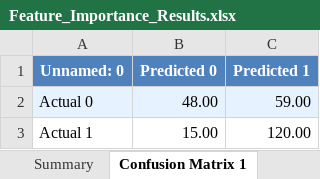
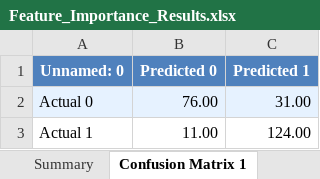
Before and after one commit to JuanLara18/HBS-Survey, an Excel workbook: Output/Organized_Results/Feature_Importance_Results.xlsx, sheet Confusion Matrix 1, drawn as a sheet; values as stored, in another font and other column widths than the file's, no borders; the diff names each change by its address in the sheet, - before the commit and + after, or states it on an @@ line.

```diff
--- a/Output/Organized_Results/Feature_Importance_Results.xlsx (sheet Confusion Matrix 1)
+++ b/Output/Organized_Results/Feature_Importance_Results.xlsx (sheet Confusion Matrix 1)
-B2 (Predicted 0): 48.00
+B2 (Predicted 0): 76.00
-C2 (Predicted 1): 59.00
+C2 (Predicted 1): 31.00
-B3 (Predicted 0): 15.00
+B3 (Predicted 0): 11.00
-C3 (Predicted 1): 120.00
+C3 (Predicted 1): 124.00
```
Also changed, not shown: sheet Top Features, sheet Misclassifications, sheet Misclassifications_1, sheet Model Performance, sheet Confusion Matrix 4, 25 other files.
